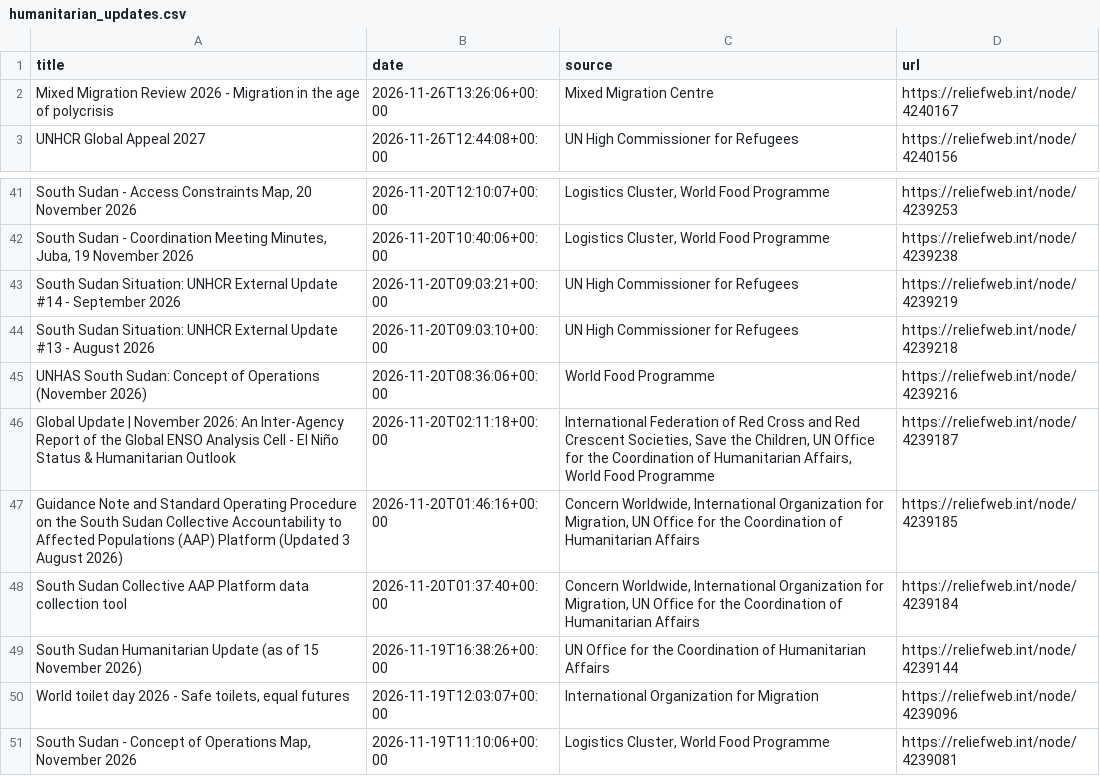
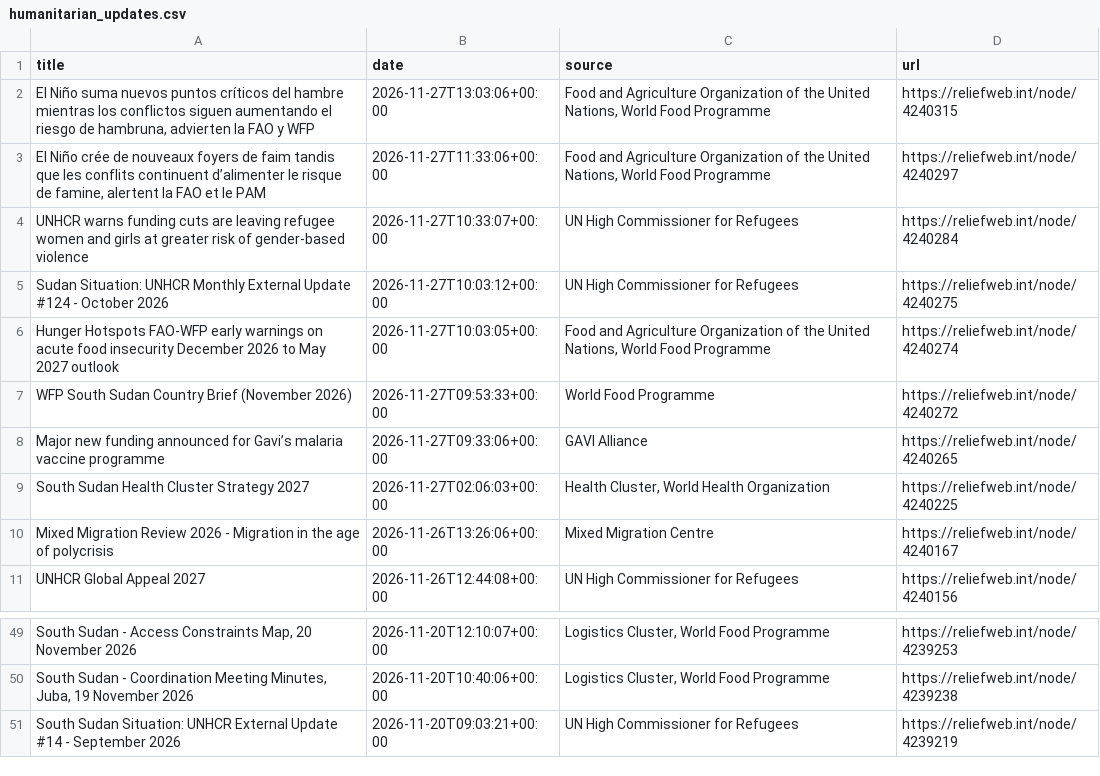
Before and after one commit to jayasekhon/South-Sudan-Dashboard, a CSV file: data/humanitarian_updates.csv, drawn as a sheet; only a part is shown, gaps mark what is left out; removed rows and columns are numbered as before the commit, all else as after; the diff names each change by its address in the sheet, - before the commit and + after, or states it on an @@ line.

```diff
--- a/data/humanitarian_updates.csv
+++ b/data/humanitarian_updates.csv
+row 2: El Niño suma nuevos puntos críticos del hambre mientras los conflictos siguen aumentando el riesgo de hambruna, advierten la FAO y WFP | 2026-11-27T13:03:06+00:00 | Food and Agriculture Organization of the United Nations, World Food Programme | https://reliefweb.int/node/4240315
+row 3: El Niño crée de nouveaux foyers de faim tandis que les conflits continuent d’alimenter le risque de famine, alertent la FAO et le PAM | 2026-11-27T11:33:06+00:00 | Food and Agriculture Organization of the United Nations, World Food Programme | https://reliefweb.int/node/4240297
+row 4: UNHCR warns funding cuts are leaving refugee women and girls at greater risk of gender-based violence | 2026-11-27T10:33:07+00:00 | UN High Commissioner for Refugees | https://reliefweb.int/node/4240284
+row 5: Sudan Situation: UNHCR Monthly External Update #124 - October 2026 | 2026-11-27T10:03:12+00:00 | UN High Commissioner for Refugees | https://reliefweb.int/node/4240275
+row 6: Hunger Hotspots FAO-WFP early warnings on acute food insecurity December 2026 to May 2027 outlook | 2026-11-27T10:03:05+00:00 | Food and Agriculture Organization of the United Nations, World Food Programme | https://reliefweb.int/node/4240274
+row 7: WFP South Sudan Country Brief (November 2026) | 2026-11-27T09:53:33+00:00 | World Food Programme | https://reliefweb.int/node/4240272
+row 8: Major new funding announced for Gavi’s malaria vaccine programme | 2026-11-27T09:33:06+00:00 | GAVI Alliance | https://reliefweb.int/node/4240265
+row 9: South Sudan Health Cluster Strategy 2027 | 2026-11-27T02:06:03+00:00 | Health Cluster, World Health Organization | https://reliefweb.int/node/4240225
-row 44: South Sudan Situation: UNHCR External Update #13 - August 2026 | 2026-11-20T09:03:10+00:00 | UN High Commissioner for Refugees | https://reliefweb.int/node/4239218
-row 45: UNHAS South Sudan: Concept of Operations (November 2026) | 2026-11-20T08:36:06+00:00 | World Food Programme | https://reliefweb.int/node/4239216
-row 46: Global Update | November 2026: An Inter-Agency Report of the Global ENSO Analysis Cell - El Niño Status & Humanitarian Outlook | 2026-11-20T02:11:18+00:00 | International Federation of Red Cross and Red Crescent Societies, Save the Children, UN Office for the Coordination of Humanitarian Affairs, World Food Programme | https://reliefweb.int/node/4239187
-row 47: Guidance Note and Standard Operating Procedure on the South Sudan Collective Accountability to Affected Populations (AAP) Platform (Updated 3 August 2026) | 2026-11-20T01:46:16+00:00 | Concern Worldwide, International Organization for Migration, UN Office for the Coordination of Humanitarian Affairs | https://reliefweb.int/node/4239185
-row 48: South Sudan Collective AAP Platform data collection tool | 2026-11-20T01:37:40+00:00 | Concern Worldwide, International Organization for Migration, UN Office for the Coordination of Humanitarian Affairs | https://reliefweb.int/node/4239184
-row 49: South Sudan Humanitarian Update (as of 15 November 2026) | 2026-11-19T16:38:26+00:00 | UN Office for the Coordination of Humanitarian Affairs | https://reliefweb.int/node/4239144
-row 50: World toilet day 2026 - Safe toilets, equal futures | 2026-11-19T12:03:07+00:00 | International Organization for Migration | https://reliefweb.int/node/4239096
-row 51: South Sudan - Concept of Operations Map, November 2026 | 2026-11-19T11:10:06+00:00 | Logistics Cluster, World Food Programme | https://reliefweb.int/node/4239081
```
Also changed, not shown: data/appeals.csv, data/emergencies.csv, 4 other files.
